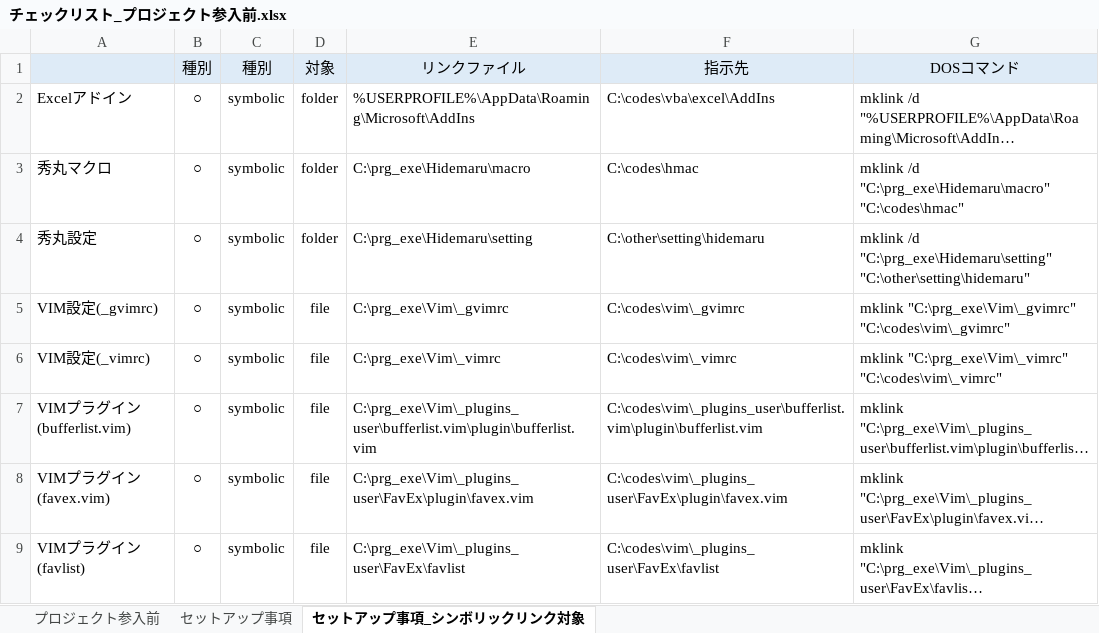
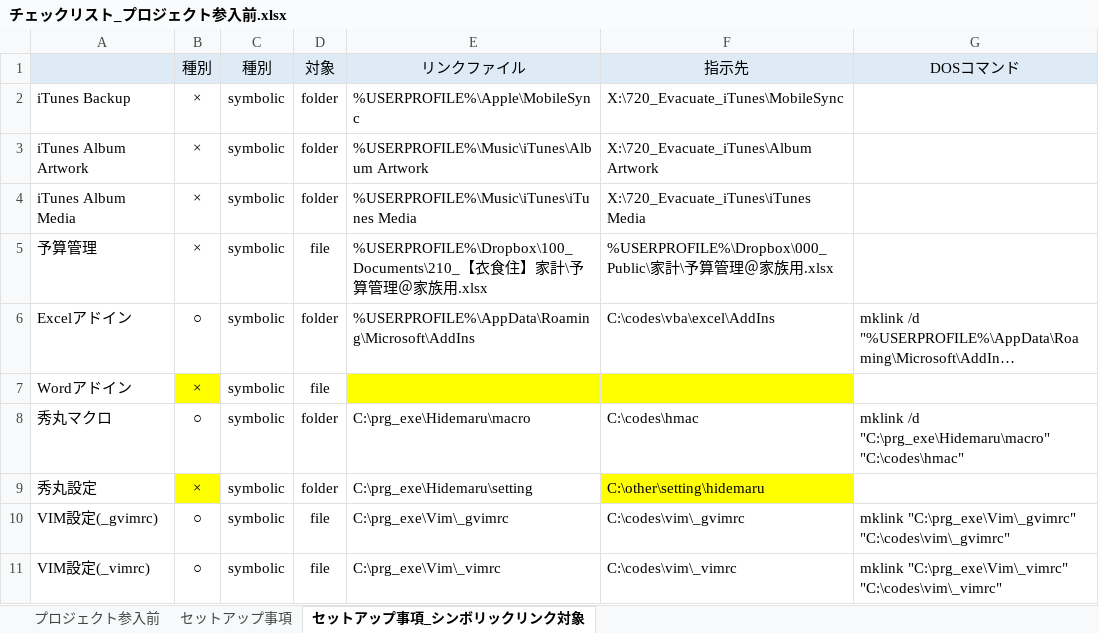
Before and after one commit to draemonash2/other, an Excel workbook: temporary/チェックリスト_プロジェクト参入前.xlsx, sheet セットアップ事項_シンボリックリンク対象, drawn as a sheet; only a part is shown; the shorter side is filled out with more unchanged rows; long unchanged cells end in …; values as stored, in another font and other column widths than the file's, no borders; addresses are those after the commit; the diff names each change by its address in the sheet, - before the commit and + after, or states it on an @@ line.

```diff
--- a/temporary/チェックリスト_プロジェクト参入前.xlsx (sheet セットアップ事項_シンボリックリンク対象)
+++ b/temporary/チェックリスト_プロジェクト参入前.xlsx (sheet セットアップ事項_シンボリックリンク対象)
+row 2: iTunes Backup | × | symbolic | folder | %USERPROFILE%\Apple\MobileSync | X:\720_Evacuate_iTunes\MobileSync
+row 3: iTunes Album Artwork | × | symbolic | folder | %USERPROFILE%\Music\iTunes\Album Artwork | X:\720_Evacuate_iTunes\Album Artwork
+row 4: iTunes Album Media | × | symbolic | folder | %USERPROFILE%\Music\iTunes\iTunes Media | X:\720_Evacuate_iTunes\iTunes Media
+row 5: 予算管理 | × | symbolic | file | %USERPROFILE%\Dropbox\100_Documents\210_【衣食住】家計\予算管理＠家族用.xlsx | %USERPROFILE%\Dropbox\000_Public\家計\予算管理＠家族用.xlsx
+row 7: Wordアドイン | × | symbolic | file
-B9 (種別): ○
+B9 (種別): ×
-B9 fill: none
+B9 fill: #FFFF00
-F9 fill: none
+F9 fill: #FFFF00
-G9 (DOSコマンド): mklink /d "C:\prg_exe\Hidemaru\setting" "C:\other\setting\hidemaru"
+G9 (DOSコマンド): (empty)
```
Also changed, not shown: sheet セットアップ事項, formulas that keep their value, 1 other file.
